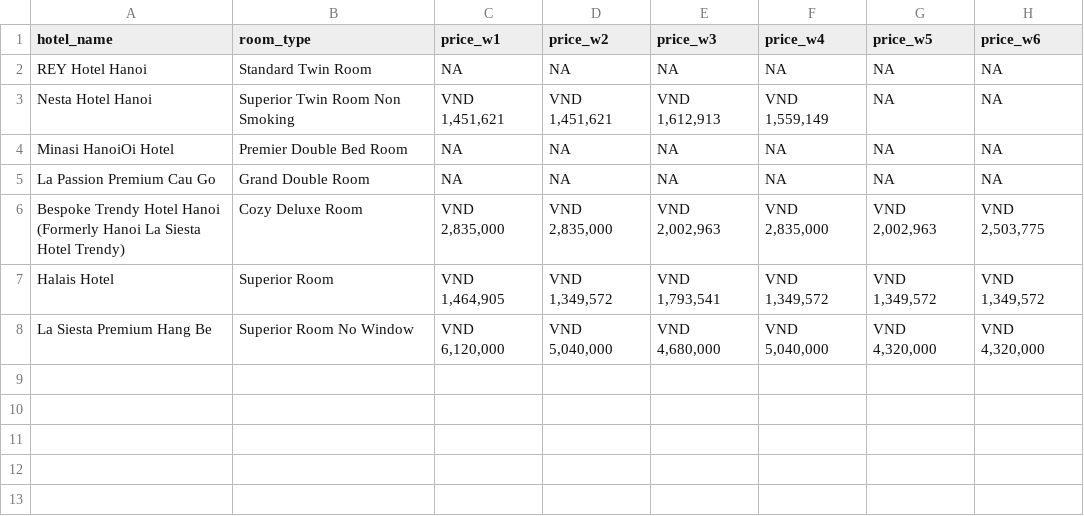
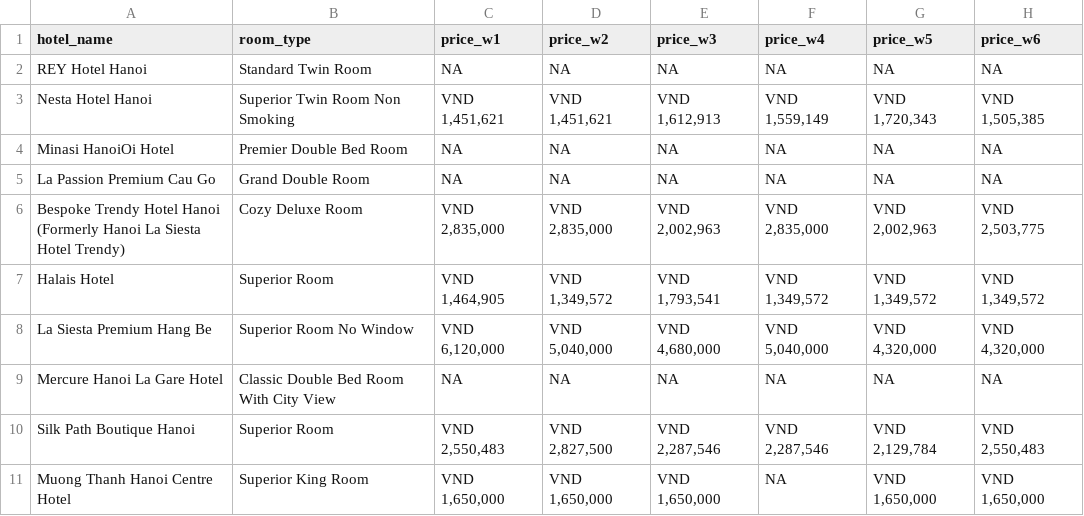
Before and after one commit to hchinhtrung/mvillage-email-template, a CSV file: 31.crawl-tool/trip/trip1/tripcom_prices_temp_trip1.csv, drawn as a sheet.

```diff
--- a/31.crawl-tool/trip/trip1/tripcom_prices_temp_trip1.csv
+++ b/31.crawl-tool/trip/trip1/tripcom_prices_temp_trip1.csv
@@ -2,3 +2,3 @@ hotel_name,room_type,price_w1,price_w2,price_w3,price_w4,price_w5,price_w6
 REY Hotel Hanoi,Standard Twin Room,NA,NA,NA,NA,NA,NA
-Nesta Hotel Hanoi,Superior Twin Room Non Smoking,"VND 1,451,621","VND 1,451,621","VND 1,612,913","VND 1,559,149",NA,NA
+Nesta Hotel Hanoi,Superior Twin Room Non Smoking,"VND 1,451,621","VND 1,451,621","VND 1,612,913","VND 1,559,149","VND 1,720,343","VND 1,505,385"
 Minasi HanoiOi Hotel,Premier Double Bed Room,NA,NA,NA,NA,NA,NA
@@ -8 +8,4 @@ Halais Hotel,Superior Room,"VND 1,464,905","VND 1,349,572","VND 1,793,541","VND
 La Siesta Premium Hang Be,Superior Room No Window,"VND 6,120,000","VND 5,040,000","VND 4,680,000","VND 5,040,000","VND 4,320,000","VND 4,320,000"
+Mercure Hanoi La Gare Hotel,Classic Double Bed Room With City View,NA,NA,NA,NA,NA,NA
+Silk Path Boutique Hanoi,Superior Room,"VND 2,550,483","VND 2,827,500","VND 2,287,546","VND 2,287,546","VND 2,129,784","VND 2,550,483"
+Muong Thanh Hanoi Centre Hotel,Superior King Room,"VND 1,650,000","VND 1,650,000","VND 1,650,000",NA,"VND 1,650,000","VND 1,650,000"
```
Also changed, not shown: 31.crawl-tool/trip/trip2/tripcom_prices_temp_trip2.csv, 3 other files.
